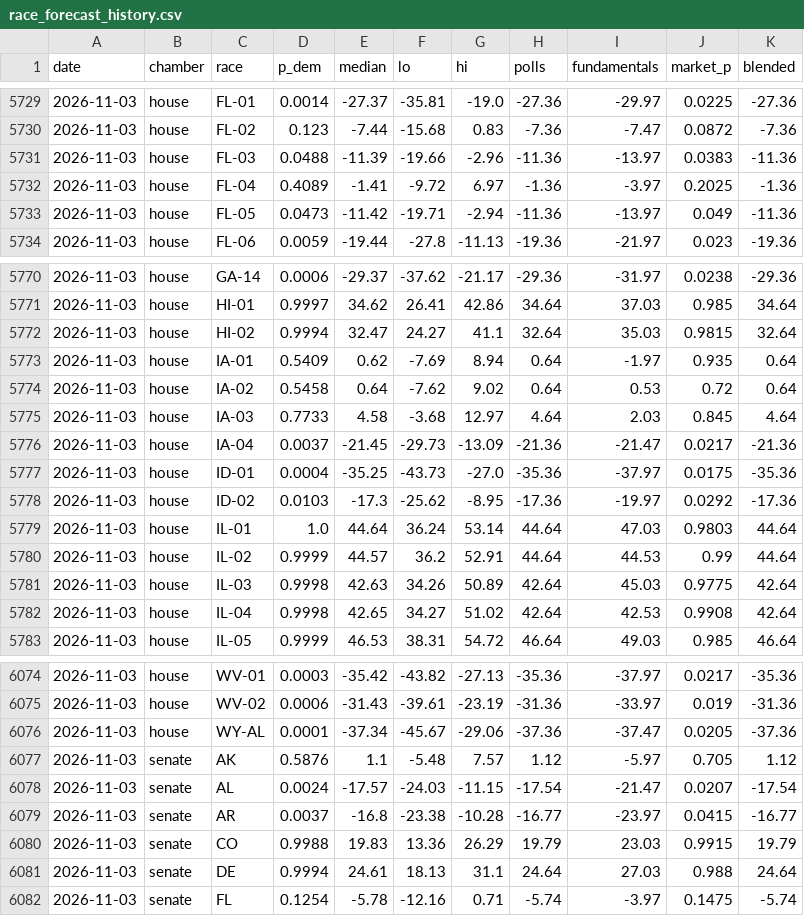
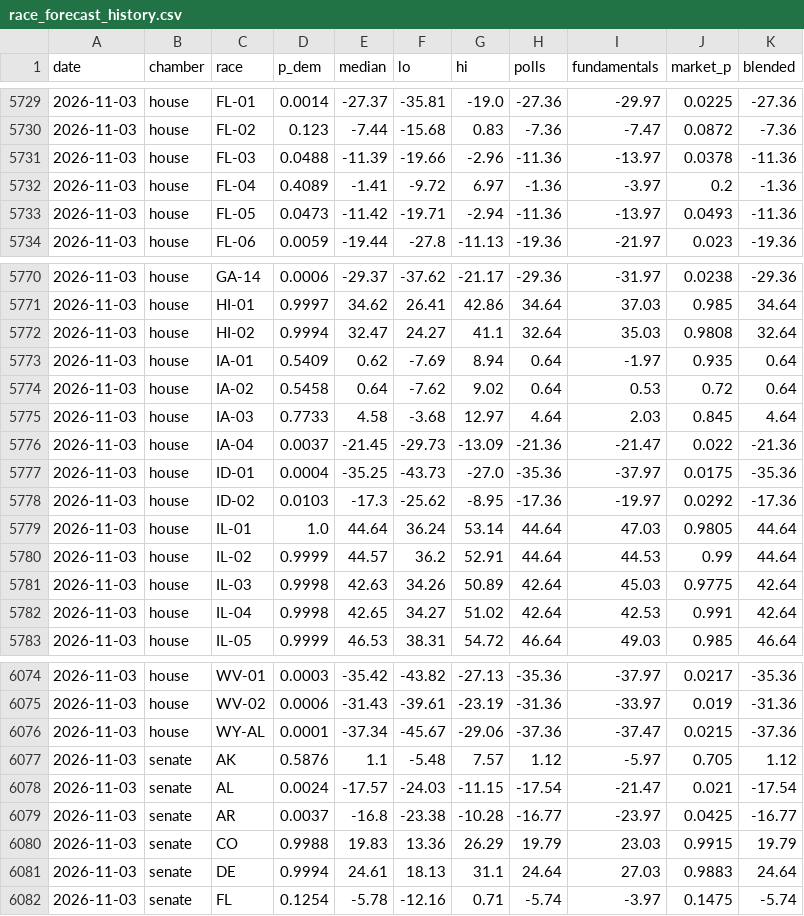
Before and after one commit to M3RK888/PolTracker, a CSV file: data/race_forecast_history.csv, drawn as a sheet; only a part is shown, gaps mark what is left out; the diff covers the shown part only.

```diff
--- a/data/race_forecast_history.csv
+++ b/data/race_forecast_history.csv
@@ -5730,5 +5730,5 @@ date,chamber,race,p_dem,median,lo,hi,polls,fundamentals,market_p,blended
 2026-11-03,house,FL-02,0.123,-7.44,-15.68,0.83,-7.36,-7.47,0.0872,-7.36
-2026-11-03,house,FL-03,0.0488,-11.39,-19.66,-2.96,-11.36,-13.97,0.0383,-11.36
-2026-11-03,house,FL-04,0.4089,-1.41,-9.72,6.97,-1.36,-3.97,0.2025,-1.36
-2026-11-03,house,FL-05,0.0473,-11.42,-19.71,-2.94,-11.36,-13.97,0.049,-11.36
+2026-11-03,house,FL-03,0.0488,-11.39,-19.66,-2.96,-11.36,-13.97,0.0378,-11.36
+2026-11-03,house,FL-04,0.4089,-1.41,-9.72,6.97,-1.36,-3.97,0.2,-1.36
+2026-11-03,house,FL-05,0.0473,-11.42,-19.71,-2.94,-11.36,-13.97,0.0493,-11.36
 2026-11-03,house,FL-06,0.0059,-19.44,-27.8,-11.13,-19.36,-21.97,0.023,-19.36
@@ -5771,3 +5771,3 @@ date,chamber,race,p_dem,median,lo,hi,polls,fundamentals,market_p,blended
 2026-11-03,house,HI-01,0.9997,34.62,26.41,42.86,34.64,37.03,0.985,34.64
-2026-11-03,house,HI-02,0.9994,32.47,24.27,41.1,32.64,35.03,0.9815,32.64
+2026-11-03,house,HI-02,0.9994,32.47,24.27,41.1,32.64,35.03,0.9808,32.64
 2026-11-03,house,IA-01,0.5409,0.62,-7.69,8.94,0.64,-1.97,0.935,0.64
@@ -5775,9 +5775,9 @@ date,chamber,race,p_dem,median,lo,hi,polls,fundamentals,market_p,blended
 2026-11-03,house,IA-03,0.7733,4.58,-3.68,12.97,4.64,2.03,0.845,4.64
-2026-11-03,house,IA-04,0.0037,-21.45,-29.73,-13.09,-21.36,-21.47,0.0217,-21.36
+2026-11-03,house,IA-04,0.0037,-21.45,-29.73,-13.09,-21.36,-21.47,0.022,-21.36
 2026-11-03,house,ID-01,0.0004,-35.25,-43.73,-27.0,-35.36,-37.97,0.0175,-35.36
 2026-11-03,house,ID-02,0.0103,-17.3,-25.62,-8.95,-17.36,-19.97,0.0292,-17.36
-2026-11-03,house,IL-01,1.0,44.64,36.24,53.14,44.64,47.03,0.9803,44.64
+2026-11-03,house,IL-01,1.0,44.64,36.24,53.14,44.64,47.03,0.9805,44.64
 2026-11-03,house,IL-02,0.9999,44.57,36.2,52.91,44.64,44.53,0.99,44.64
 2026-11-03,house,IL-03,0.9998,42.63,34.26,50.89,42.64,45.03,0.9775,42.64
-2026-11-03,house,IL-04,0.9998,42.65,34.27,51.02,42.64,42.53,0.9908,42.64
+2026-11-03,house,IL-04,0.9998,42.65,34.27,51.02,42.64,42.53,0.991,42.64
 2026-11-03,house,IL-05,0.9999,46.53,38.31,54.72,46.64,49.03,0.985,46.64
@@ -6075,8 +6075,8 @@ date,chamber,race,p_dem,median,lo,hi,polls,fundamentals,market_p,blended
 2026-11-03,house,WV-02,0.0006,-31.43,-39.61,-23.19,-31.36,-33.97,0.019,-31.36
-2026-11-03,house,WY-AL,0.0001,-37.34,-45.67,-29.06,-37.36,-37.47,0.0205,-37.36
+2026-11-03,house,WY-AL,0.0001,-37.34,-45.67,-29.06,-37.36,-37.47,0.0215,-37.36
 2026-11-03,senate,AK,0.5876,1.1,-5.48,7.57,1.12,-5.97,0.705,1.12
-2026-11-03,senate,AL,0.0024,-17.57,-24.03,-11.15,-17.54,-21.47,0.0207,-17.54
-2026-11-03,senate,AR,0.0037,-16.8,-23.38,-10.28,-16.77,-23.97,0.0415,-16.77
+2026-11-03,senate,AL,0.0024,-17.57,-24.03,-11.15,-17.54,-21.47,0.021,-17.54
+2026-11-03,senate,AR,0.0037,-16.8,-23.38,-10.28,-16.77,-23.97,0.0425,-16.77
 2026-11-03,senate,CO,0.9988,19.83,13.36,26.29,19.79,23.03,0.9915,19.79
-2026-11-03,senate,DE,0.9994,24.61,18.13,31.1,24.64,27.03,0.988,24.64
+2026-11-03,senate,DE,0.9994,24.61,18.13,31.1,24.64,27.03,0.9883,24.64
 2026-11-03,senate,FL,0.1254,-5.78,-12.16,0.71,-5.74,-3.97,0.1475,-5.74
```
Also changed, not shown: 39 edited cells elsewhere in this file, data/markets.csv, 6 other files.
